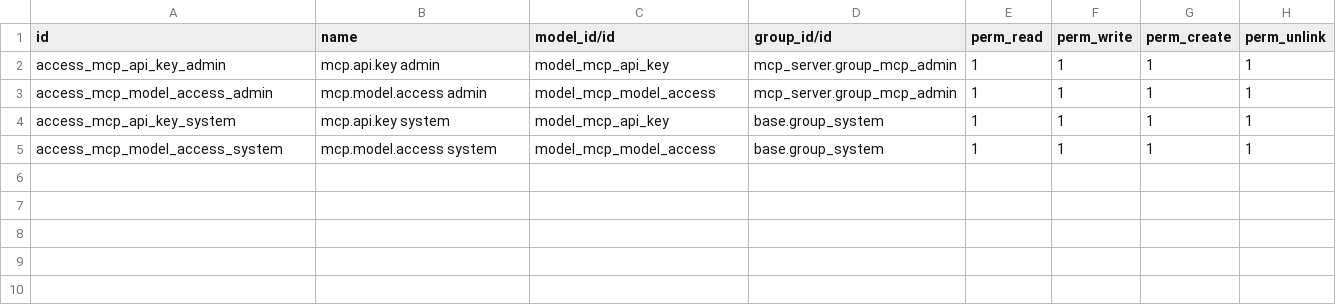
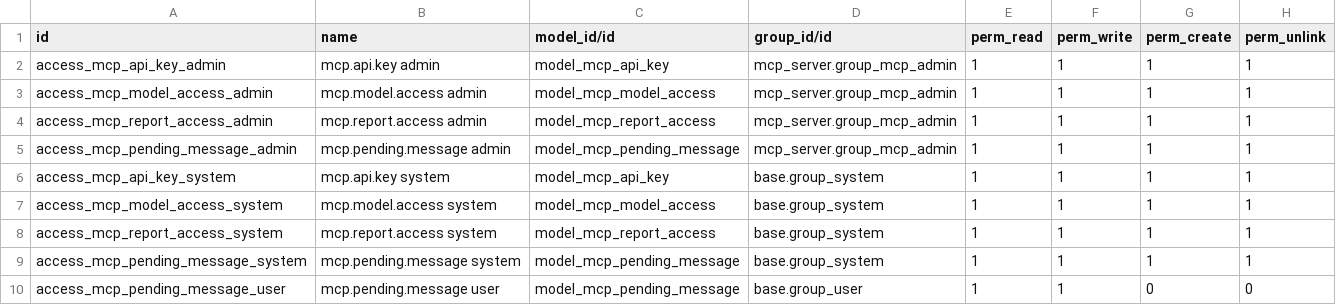
Before and after one commit to Polaco45/QuimicaCristal, a CSV file: custom-addons/mcp_server/security/ir.model.access.csv, drawn as a sheet.

```diff
--- a/custom-addons/mcp_server/security/ir.model.access.csv
+++ b/custom-addons/mcp_server/security/ir.model.access.csv
@@ -3,3 +3,8 @@ access_mcp_api_key_admin,mcp.api.key admin,model_mcp_api_key,mcp_server.group_mc
 access_mcp_model_access_admin,mcp.model.access admin,model_mcp_model_access,mcp_server.group_mcp_admin,1,1,1,1
+access_mcp_report_access_admin,mcp.report.access admin,model_mcp_report_access,mcp_server.group_mcp_admin,1,1,1,1
+access_mcp_pending_message_admin,mcp.pending.message admin,model_mcp_pending_message,mcp_server.group_mcp_admin,1,1,1,1
 access_mcp_api_key_system,mcp.api.key system,model_mcp_api_key,base.group_system,1,1,1,1
 access_mcp_model_access_system,mcp.model.access system,model_mcp_model_access,base.group_system,1,1,1,1
+access_mcp_report_access_system,mcp.report.access system,model_mcp_report_access,base.group_system,1,1,1,1
+access_mcp_pending_message_system,mcp.pending.message system,model_mcp_pending_message,base.group_system,1,1,1,1
+access_mcp_pending_message_user,mcp.pending.message user,model_mcp_pending_message,base.group_user,1,1,0,0
```
Also changed, not shown: 11 other files.
